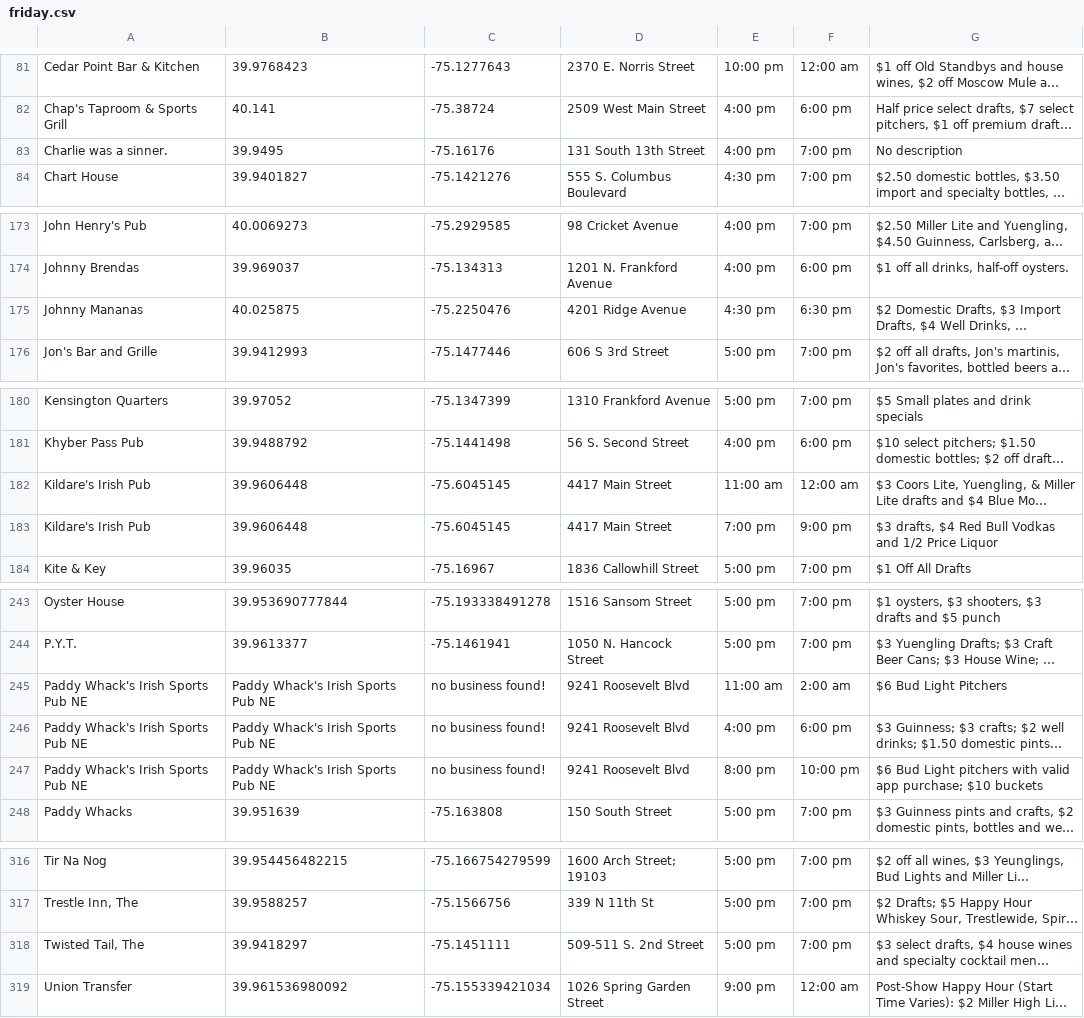
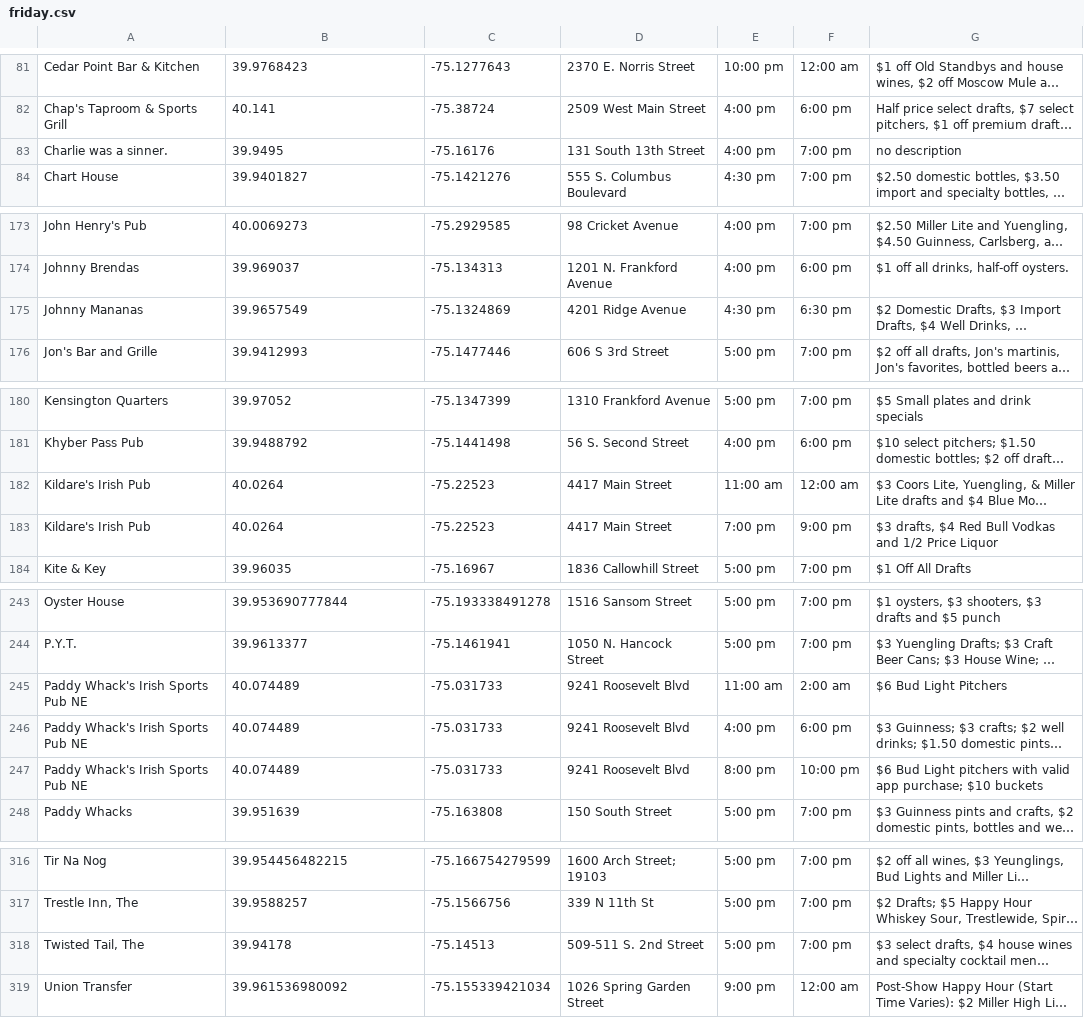
Before and after one commit to cit-upenn/cit-591-projects-fall-2016-happy_hour_go, a CSV file: data/clean/friday.csv, drawn as a sheet; only a part is shown, gaps mark what is left out; long unchanged cells end in …; the diff covers the shown part only; the diff names each change by its address in the sheet, - before the commit and + after, or states it on an @@ line.

Commit message:
redesign data prep package

```diff
--- a/data/clean/friday.csv
+++ b/data/clean/friday.csv
-G83: No description
+G83: no description
-B175: 40.025875
+B175: 39.9657549
-C175: -75.2250476
+C175: -75.1324869
-B182:B183: 39.9606448
+B182:B183: 40.0264
-C182:C183: -75.6045145
+C182:C183: -75.22523
-B245:B247: Paddy Whack's Irish Sports Pub NE
+B245:B247: 40.074489
-C245:C247: no business found!
+C245:C247: -75.031733
-B318: 39.9418297
+B318: 39.94178
-C318: -75.1451111
+C318: -75.14513
```
Also changed, not shown: 1 edited cell elsewhere in this file, data/clean/monday.csv, data/clean/sunday.csv, 27 other files.
